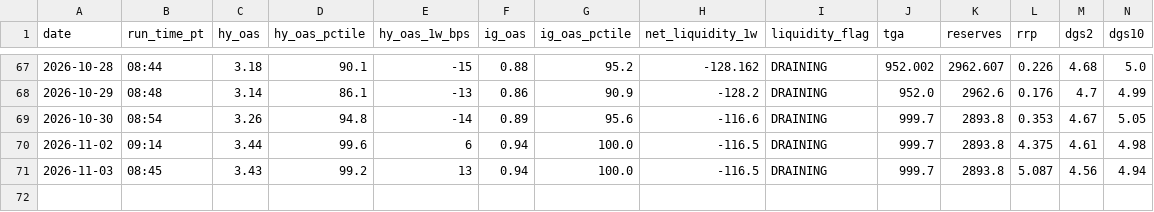
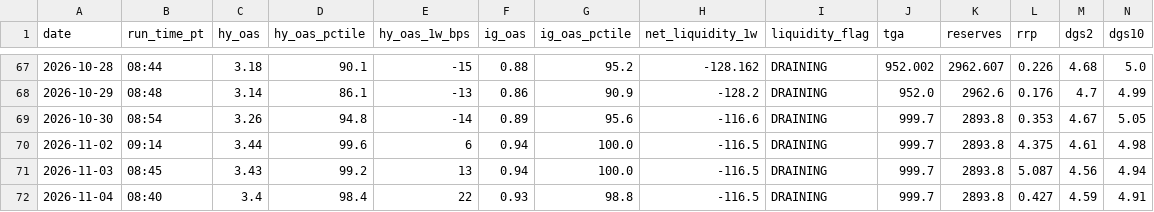
Before and after one commit to jemondragon/newsdata-mcp-server, a CSV file: fuse/history/fuse_timeseries.csv, drawn as a sheet; only a part is shown, gaps mark what is left out; rows hold the shown columns only; the diff names each change by its address in the sheet, - before the commit and + after, or states it on an @@ line.

```diff
--- a/fuse/history/fuse_timeseries.csv
+++ b/fuse/history/fuse_timeseries.csv
+row 72: 2026-11-04 | 08:40 | 3.4 | 98.4 | 22 | 0.93 | 98.8 | -116.5 | DRAINING | 999.7 | 2893.8 | 0.427 | 4.59 | 4.91
```
Also changed, not shown: fuse/history/flag_events.csv, 1 other file.
